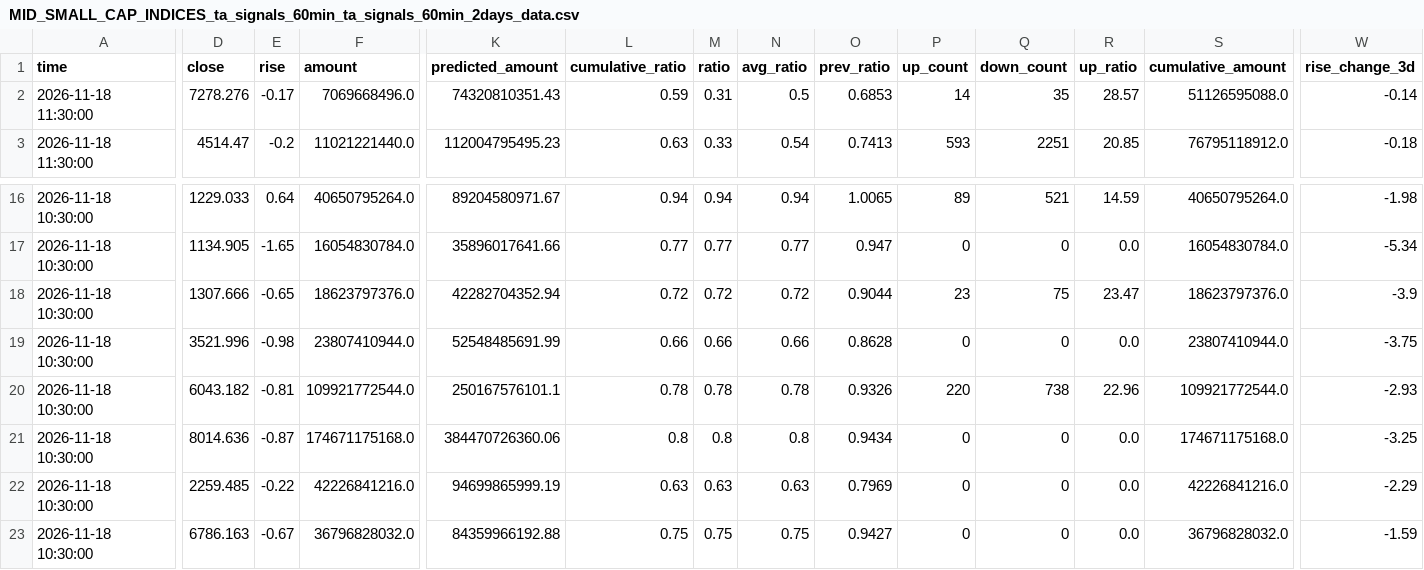
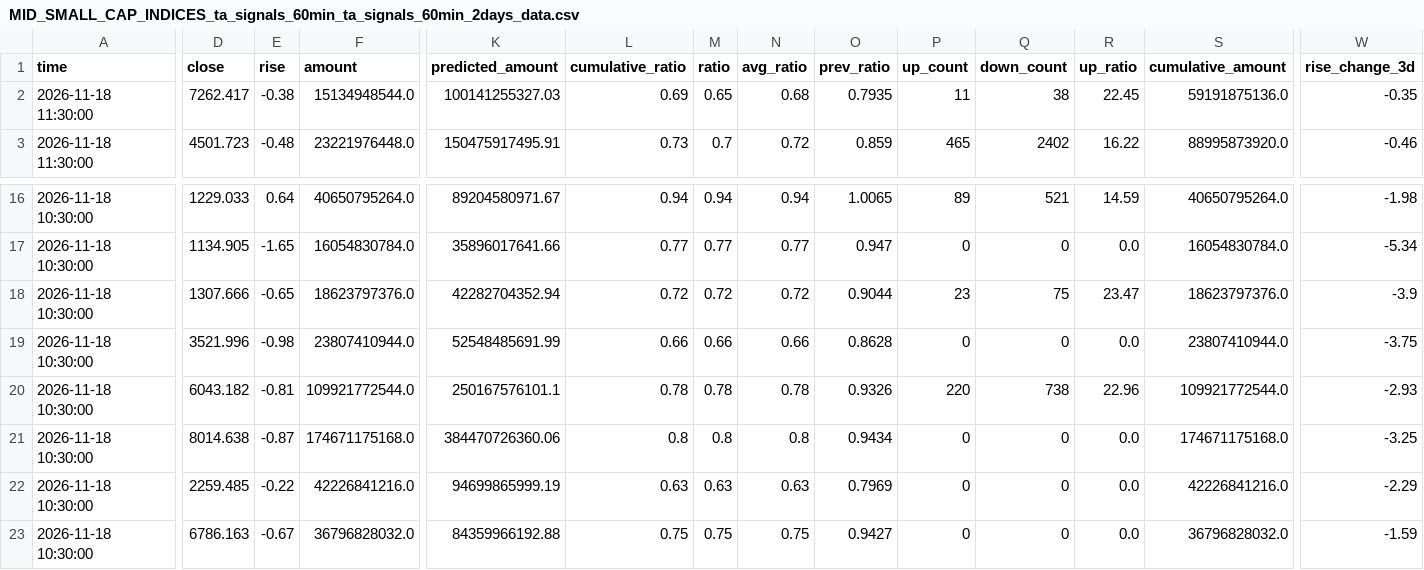
Before and after one commit to siderdata/tss_ai_stock, a CSV file: data/MID_SMALL_CAP_INDICES_ta_signals_60min_ta_signals_60min_2days_data.csv, drawn as a sheet; only a part is shown, gaps mark what is left out; the diff covers the shown part only; the diff names each change by its address in the sheet, - before the commit and + after, or states it on an @@ line.

```diff
--- a/data/MID_SMALL_CAP_INDICES_ta_signals_60min_ta_signals_60min_2days_data.csv
+++ b/data/MID_SMALL_CAP_INDICES_ta_signals_60min_ta_signals_60min_2days_data.csv
-D2 (close): 7278.276
+D2 (close): 7262.417
-E2 (rise): -0.17
+E2 (rise): -0.38
-F2 (amount): 7069668496.0
+F2 (amount): 15134948544.0
-K2 (predicted_amount): 74320810351.43
+K2 (predicted_amount): 100141255327.03
-L2 (cumulative_ratio): 0.59
+L2 (cumulative_ratio): 0.69
-M2 (ratio): 0.31
+M2 (ratio): 0.65
-N2 (avg_ratio): 0.5
+N2 (avg_ratio): 0.68
-O2 (prev_ratio): 0.6853
+O2 (prev_ratio): 0.7935
-P2 (up_count): 14
+P2 (up_count): 11
-Q2 (down_count): 35
+Q2 (down_count): 38
-R2 (up_ratio): 28.57
+R2 (up_ratio): 22.45
-S2 (cumulative_amount): 51126595088.0
+S2 (cumulative_amount): 59191875136.0
-W2 (rise_change_3d): -0.14
+W2 (rise_change_3d): -0.35
-D3 (close): 4514.47
+D3 (close): 4501.723
-E3 (rise): -0.2
+E3 (rise): -0.48
-F3 (amount): 11021221440.0
+F3 (amount): 23221976448.0
-K3 (predicted_amount): 112004795495.23
+K3 (predicted_amount): 150475917495.91
-L3 (cumulative_ratio): 0.63
+L3 (cumulative_ratio): 0.73
-M3 (ratio): 0.33
+M3 (ratio): 0.7
-N3 (avg_ratio): 0.54
+N3 (avg_ratio): 0.72
-O3 (prev_ratio): 0.7413
+O3 (prev_ratio): 0.859
-P3 (up_count): 593
+P3 (up_count): 465
-Q3 (down_count): 2251
+Q3 (down_count): 2402
-R3 (up_ratio): 20.85
+R3 (up_ratio): 16.22
-S3 (cumulative_amount): 76795118912.0
+S3 (cumulative_amount): 88995873920.0
-W3 (rise_change_3d): -0.18
+W3 (rise_change_3d): -0.46
-D21 (close): 8014.636
+D21 (close): 8014.638
```
Also changed, not shown: 113 edited cells elsewhere in this file, data/CORE_INDICES_ta_signals_30min_ta_signals_30min_2days_data.csv, data/LARGE_CAP_INDICES_ta_signals_30min_ta_signals_30min_2days_data.csv, 51 other files.
